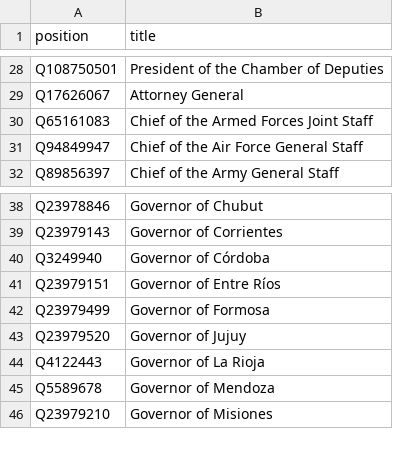
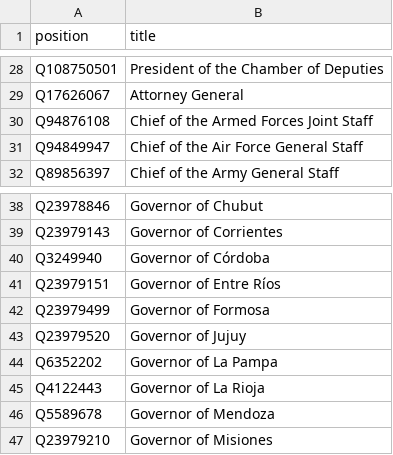
Before and after one commit to every-politician-scrapers/argentina-ministers, a CSV file: wikidata/wanted-positions.csv, drawn as a sheet; only a part is shown, gaps mark what is left out.

```diff
--- a/wikidata/wanted-positions.csv
+++ b/wikidata/wanted-positions.csv
@@ -29,3 +29,3 @@ Q108750501,President of the Chamber of Deputies
 Q17626067,Attorney General
-Q65161083,Chief of the Armed Forces Joint Staff
+Q94876108,Chief of the Armed Forces Joint Staff
 Q94849947,Chief of the Air Force General Staff
@@ -43,2 +43,3 @@ Q23979499,Governor of Formosa
 Q23979520,Governor of Jujuy
+Q6352202,Governor of La Pampa
 Q4122443,Governor of La Rioja
```
Also changed, not shown: wikidata/xtra-positions.csv.
